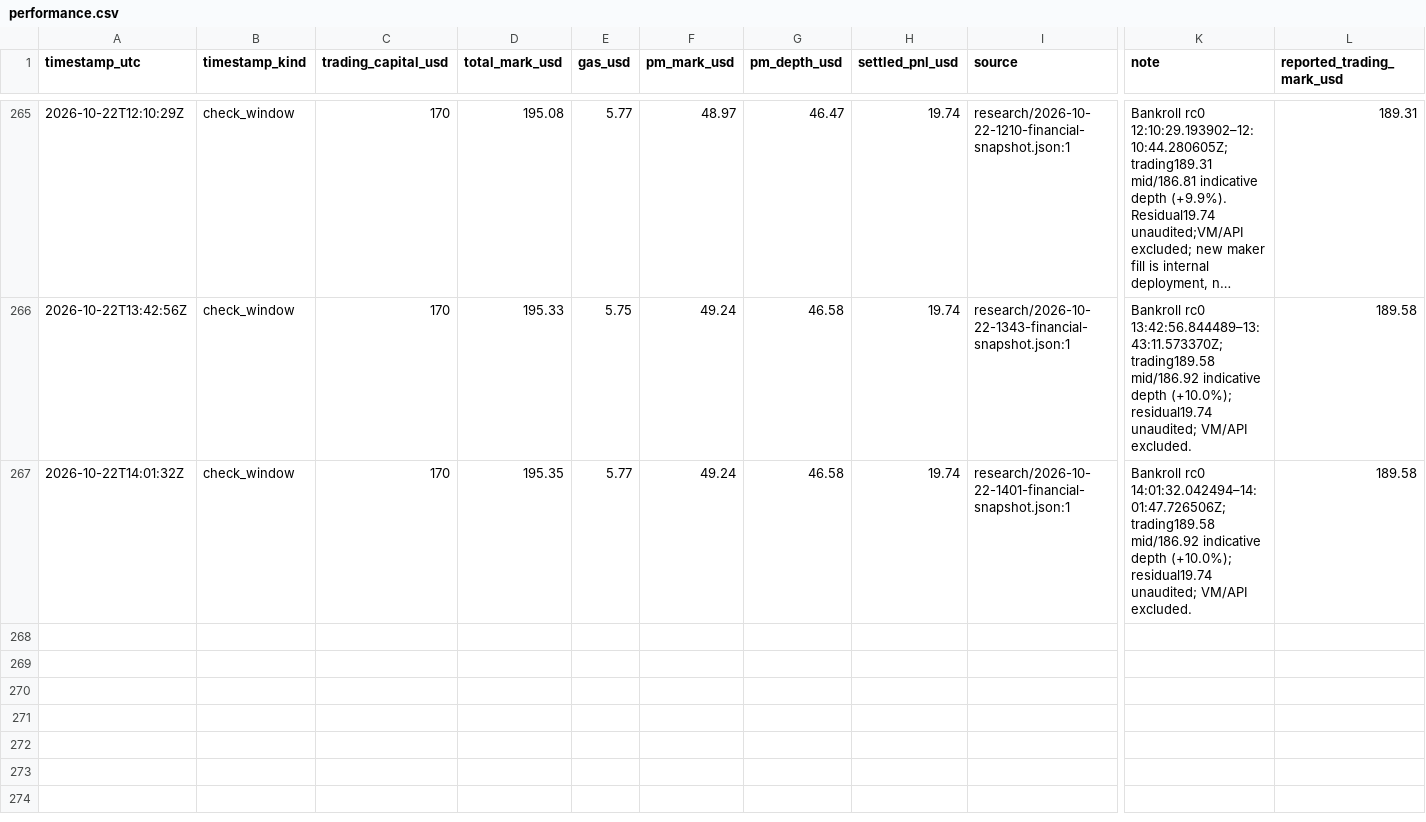
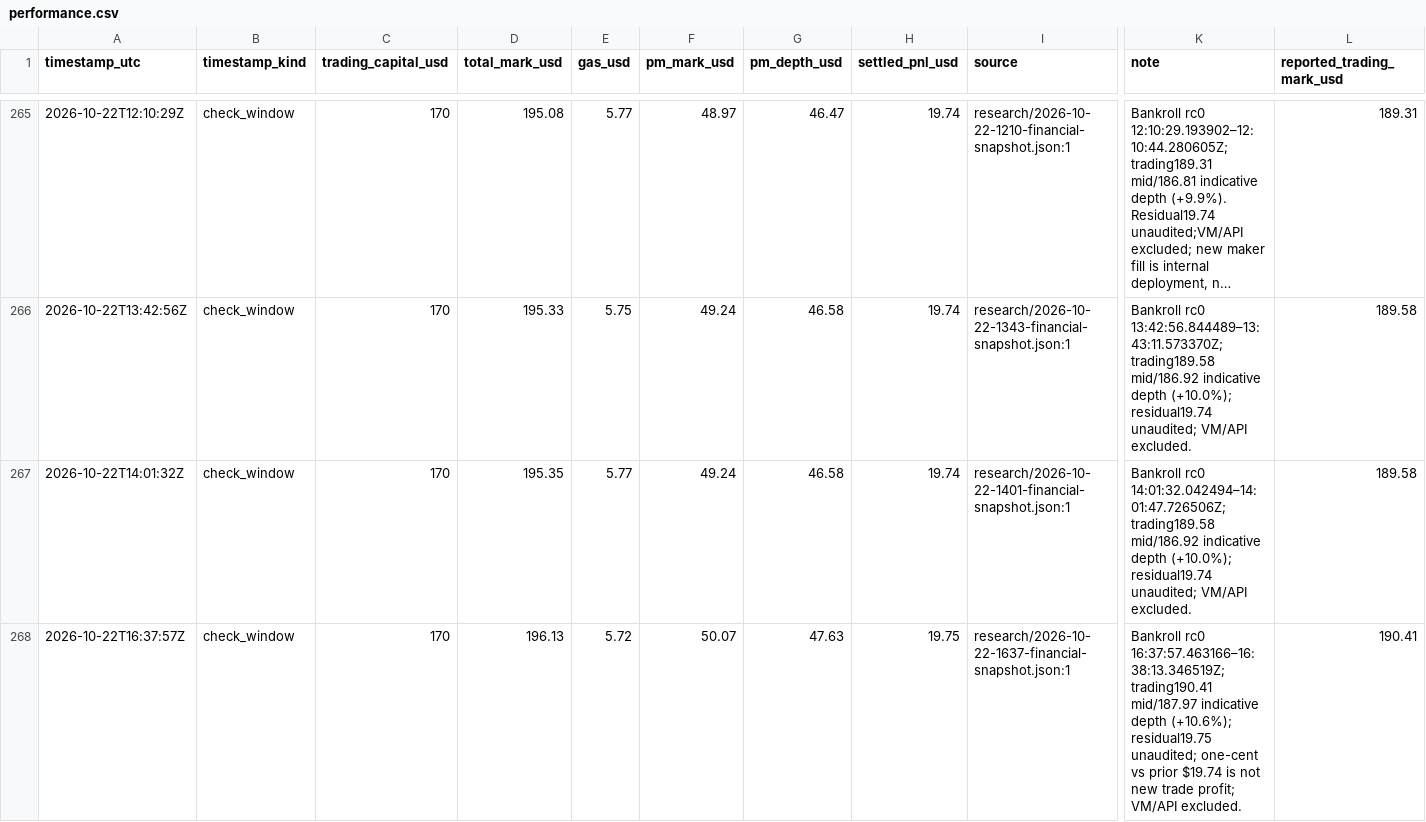
Before and after one commit to philippmerz/polyclaude, a CSV file: docs/performance.csv, drawn as a sheet; only a part is shown, gaps mark what is left out; long unchanged cells end in …; rows hold the shown columns only; the diff names each change by its address in the sheet, - before the commit and + after, or states it on an @@ line.

```diff
--- a/docs/performance.csv
+++ b/docs/performance.csv
+row 268: 2026-10-22T16:37:57Z | check_window | 170 | 196.13 | 5.72 | 50.07 | 47.63 | 19.75 | research/2026-10-22-1637-financial-snapshot.json:1 | Bankroll rc0 16:37:57.463166–16:38:13.346519Z; trading190.41 mid/187.97 indicative depth (+10.6%); residual19.75 unaudited; one-cent vs prior $19.74 is not new trade profit; VM/API excluded. | 190.41
```
Also changed, not shown: 12 other files.
